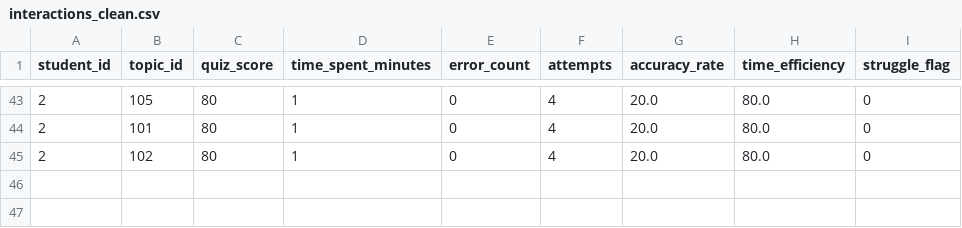
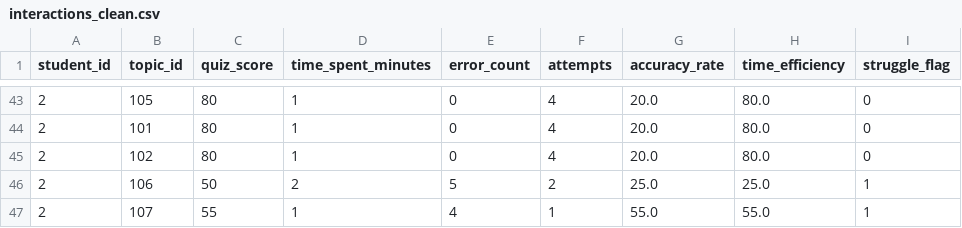
Before and after one commit to Niranjan2065/AI-Powered-Personalized-Learning-Platform-with-Explainable-Recommendations, a CSV file: ai_engine/data/processed/interactions_clean.csv, drawn as a sheet; only a part is shown, gaps mark what is left out; the diff names each change by its address in the sheet, - before the commit and + after, or states it on an @@ line.

```diff
--- a/ai_engine/data/processed/interactions_clean.csv
+++ b/ai_engine/data/processed/interactions_clean.csv
+row 46: 2 | 106 | 50 | 2 | 5 | 2 | 25.0 | 25.0 | 1
+row 47: 2 | 107 | 55 | 1 | 4 | 1 | 55.0 | 55.0 | 1
```
Also changed, not shown: ai_engine/data/processed/student_features.csv, ai_engine/data/processed/student_features_clustered.csv, 20 other files.
